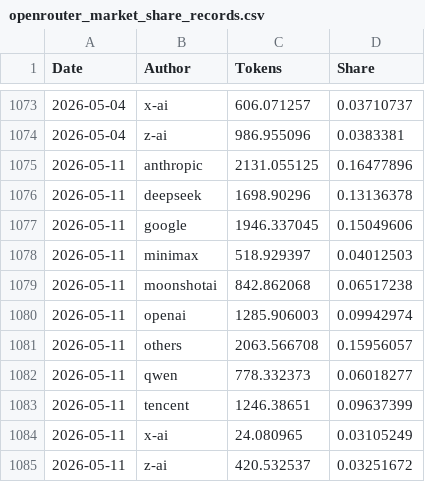
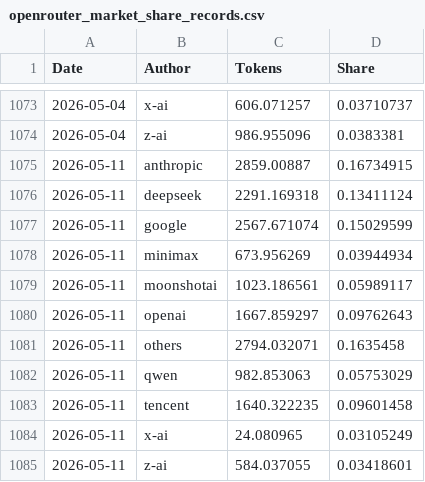
Before and after one commit to Kenneth-Top/workflows-, a CSV file: openrouter_market_share_records.csv, drawn as a sheet; only a part is shown, gaps mark what is left out.

```diff
--- a/openrouter_market_share_records.csv
+++ b/openrouter_market_share_records.csv
@@ -1074,12 +1074,12 @@
 2026-05-04,z-ai,986.955096,0.0383381
-2026-05-11,anthropic,2131.055125,0.16477896
-2026-05-11,deepseek,1698.90296,0.13136378
-2026-05-11,google,1946.337045,0.15049606
-2026-05-11,minimax,518.929397,0.04012503
-2026-05-11,moonshotai,842.862068,0.06517238
-2026-05-11,openai,1285.906003,0.09942974
-2026-05-11,others,2063.566708,0.15956057
-2026-05-11,qwen,778.332373,0.06018277
-2026-05-11,tencent,1246.38651,0.09637399
+2026-05-11,anthropic,2859.00887,0.16734915
+2026-05-11,deepseek,2291.169318,0.13411124
+2026-05-11,google,2567.671074,0.15029599
+2026-05-11,minimax,673.956269,0.03944934
+2026-05-11,moonshotai,1023.186561,0.05989117
+2026-05-11,openai,1667.859297,0.09762643
+2026-05-11,others,2794.032071,0.1635458
+2026-05-11,qwen,982.853063,0.05753029
+2026-05-11,tencent,1640.322235,0.09601458
 2026-05-11,x-ai,24.080965,0.03105249
-2026-05-11,z-ai,420.532537,0.03251672
+2026-05-11,z-ai,584.037055,0.03418601
```
Also changed, not shown: openrouter_apps_records.csv, openrouter_provider_usage_records.csv, 2 other files.
